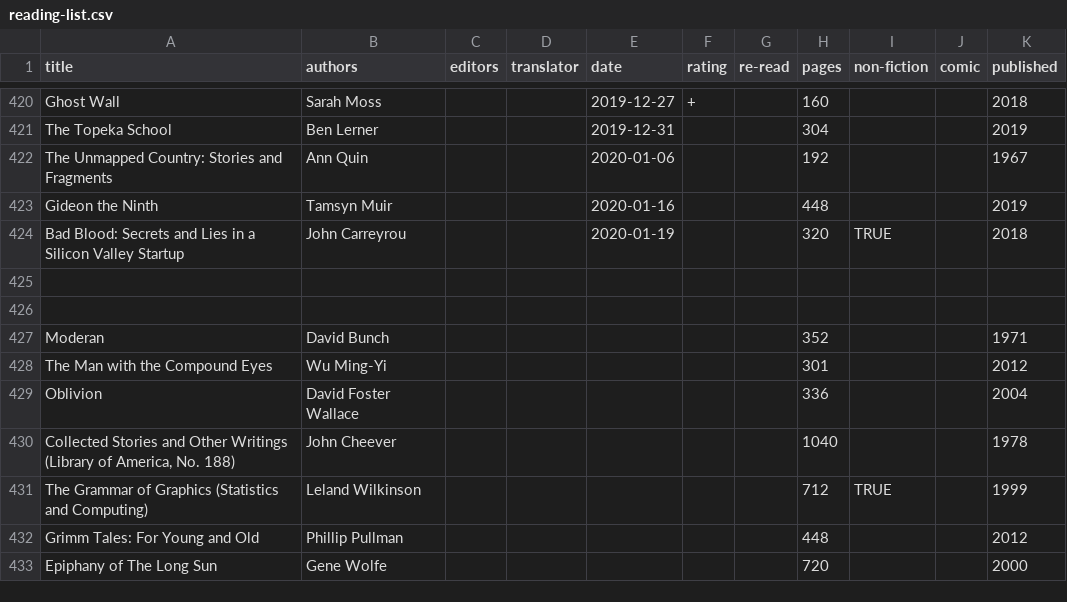
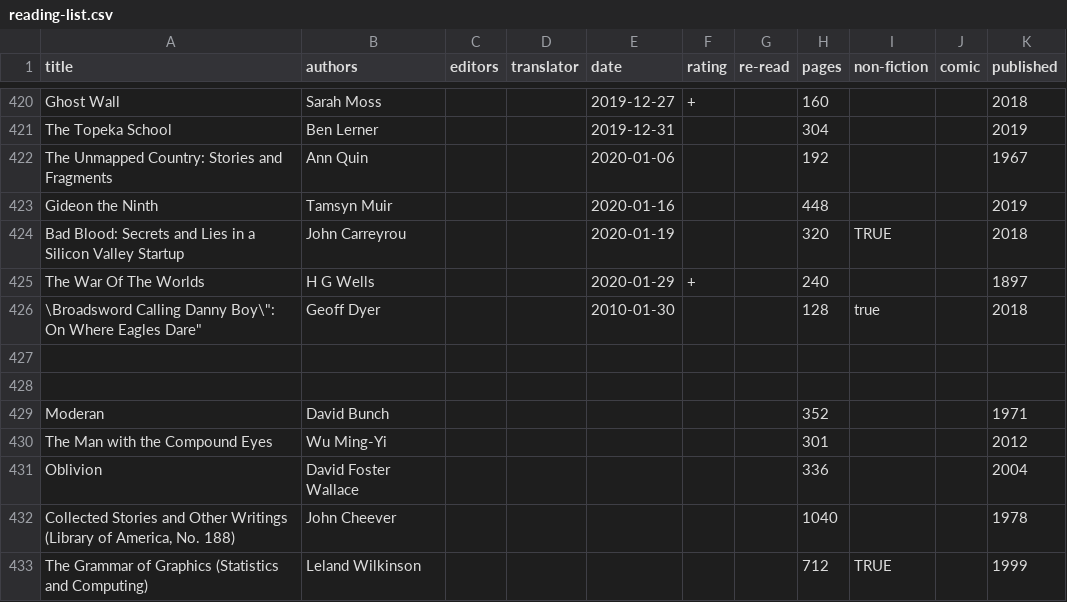
Before and after one commit to tomgp/books, a CSV file: reading-list.csv, drawn as a sheet; only a part is shown, gaps mark what is left out; the shorter side is filled out with more unchanged rows.

Commit message:
"the war of the worlds" & "broadsword calling danny boy"

```diff
--- a/reading-list.csv
+++ b/reading-list.csv
@@ -424,2 +424,4 @@ Gideon the Ninth,Tamsyn Muir,,,2020-01-16,,,448,,,2019
 Bad Blood: Secrets and Lies in a Silicon Valley Startup,John Carreyrou,,,2020-01-19,,,320,TRUE,,2018
+The War Of The Worlds,H G Wells,,,2020-01-29,+,,240,,,1897
+"\"Broadsword Calling Danny Boy\": On Where Eagles Dare",Geoff Dyer,,,2010-01-30,,,128,true,,2018
 
```
Also changed, not shown: 1 other file.
